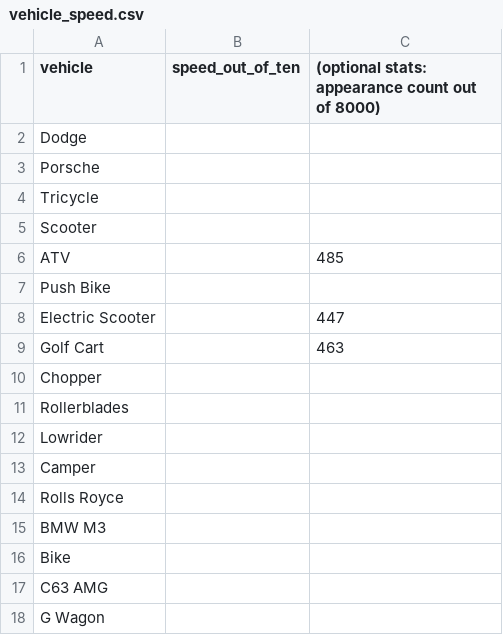
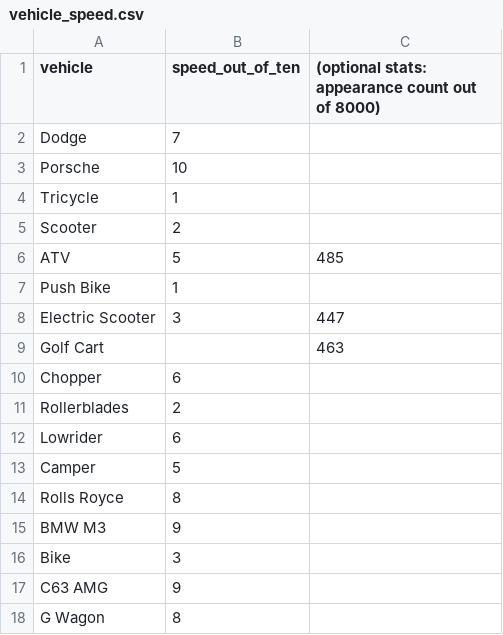
Before and after one commit to dopedao/RYO, a CSV file: mappings/vehicle_speed.csv, drawn as a sheet.

Commit message:
Update vehicle_speed.csv (#12)

```diff
--- a/mappings/vehicle_speed.csv
+++ b/mappings/vehicle_speed.csv
@@ -1,18 +1,18 @@
 vehicle,speed_out_of_ten,(optional stats: appearance count out of 8000)
-"Dodge",,
-"Porsche",,
-"Tricycle",,
-"Scooter",,
-"ATV",,485
-"Push Bike",,
-"Electric Scooter",,447
+"Dodge",7,
+"Porsche",10,
+"Tricycle",1,
+"Scooter",2,
+"ATV",5,485
+"Push Bike",1,
+"Electric Scooter",3,447
 "Golf Cart",,463
-"Chopper",,
-"Rollerblades",,
-"Lowrider",,
-"Camper",,
-"Rolls Royce",,
-"BMW M3",,
-"Bike",,
-"C63 AMG",,
-"G Wagon",,
+"Chopper",6,
+"Rollerblades",2,
+"Lowrider",6,
+"Camper",5,
+"Rolls Royce",8,
+"BMW M3",9,
+"Bike",3,
+"C63 AMG",9,
+"G Wagon",8,
```
